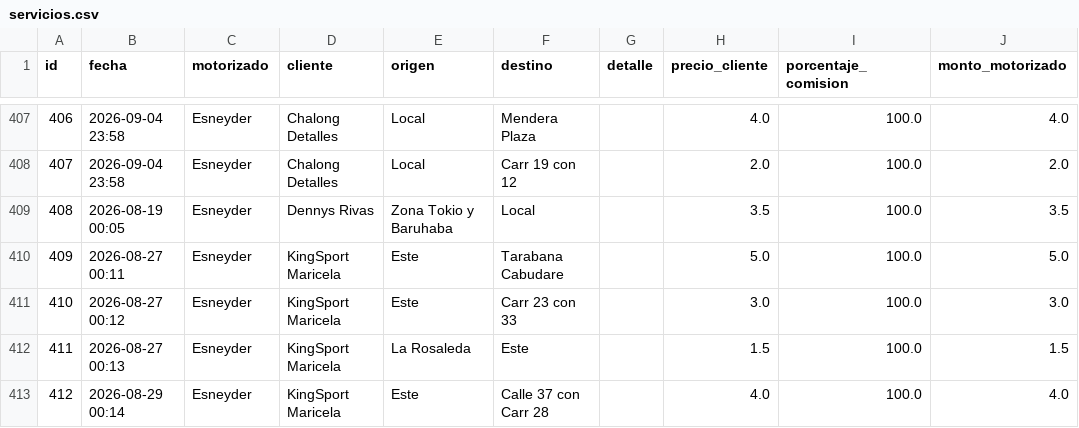
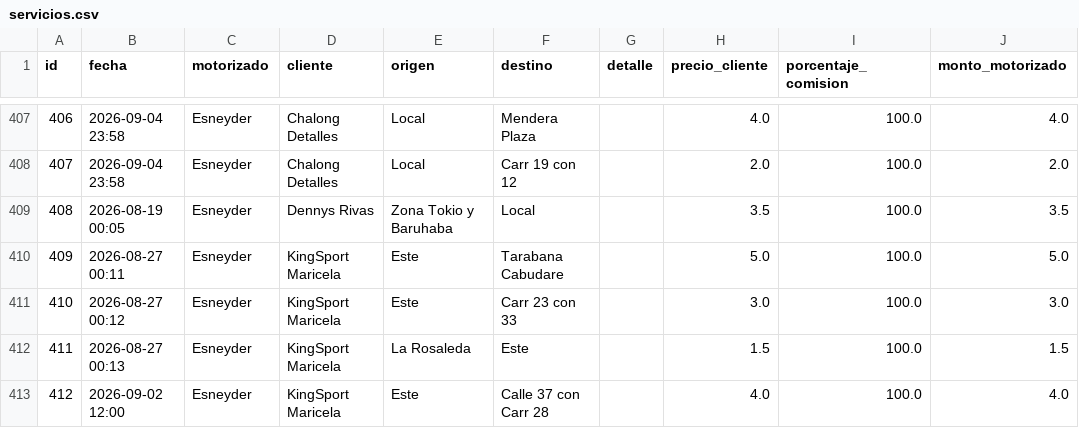
Before and after one commit to motovueltas-maker/Motovueltas-v2, a CSV file: servicios.csv, drawn as a sheet; only a part is shown, gaps mark what is left out; the diff names each change by its address in the sheet, - before the commit and + after, or states it on an @@ line.

Commit message:
Edicion de fecha real y datos de vueltas

```diff
--- a/servicios.csv
+++ b/servicios.csv
-B413 (fecha): 2026-08-29 00:14
+B413 (fecha): 2026-09-02 12:00
```
